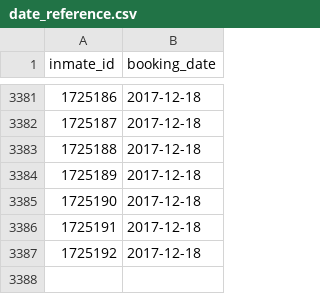
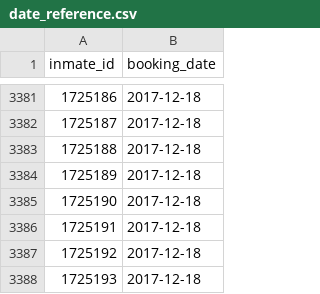
Before and after one commit to rimjieun/aclu-bail-reform, a CSV file: src/webscraper/fulton/date_reference.csv, drawn as a sheet; only a part is shown, gaps mark what is left out.

Commit message:
saving date_reference

```diff
--- a/src/webscraper/fulton/date_reference.csv
+++ b/src/webscraper/fulton/date_reference.csv
@@ -3387 +3387,2 @@ inmate_id,booking_date
 1725192,2017-12-18
+1725193,2017-12-18
```
